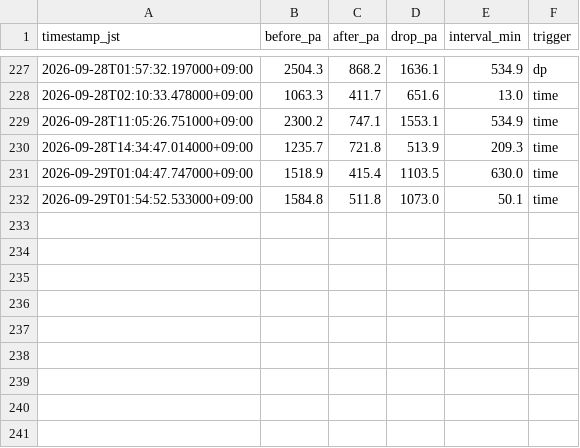
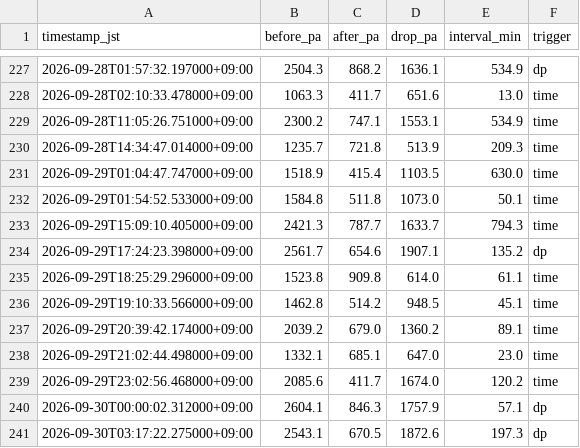
Before and after one commit to choppaman79/volter, a CSV file: data/cleaning_events.csv, drawn as a sheet; only a part is shown, gaps mark what is left out; the diff names each change by its address in the sheet, - before the commit and + after, or states it on an @@ line.

```diff
--- a/data/cleaning_events.csv
+++ b/data/cleaning_events.csv
+row 233: 2026-09-29T15:09:10.405000+09:00 | 2421.3 | 787.7 | 1633.7 | 794.3 | time
+row 234: 2026-09-29T17:24:23.398000+09:00 | 2561.7 | 654.6 | 1907.1 | 135.2 | dp
+row 235: 2026-09-29T18:25:29.296000+09:00 | 1523.8 | 909.8 | 614.0 | 61.1 | time
+row 236: 2026-09-29T19:10:33.566000+09:00 | 1462.8 | 514.2 | 948.5 | 45.1 | time
+row 237: 2026-09-29T20:39:42.174000+09:00 | 2039.2 | 679.0 | 1360.2 | 89.1 | time
+row 238: 2026-09-29T21:02:44.498000+09:00 | 1332.1 | 685.1 | 647.0 | 23.0 | time
+row 239: 2026-09-29T23:02:56.468000+09:00 | 2085.6 | 411.7 | 1674.0 | 120.2 | time
+row 240: 2026-09-30T00:00:02.312000+09:00 | 2604.1 | 846.3 | 1757.9 | 57.1 | dp
+row 241: 2026-09-30T03:17:22.275000+09:00 | 2543.1 | 670.5 | 1872.6 | 197.3 | dp
```
Also changed, not shown: data/daily_log.csv, 2 other files.
